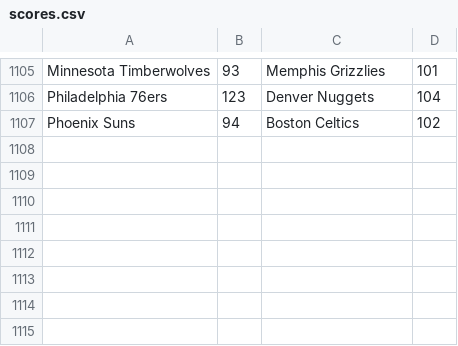
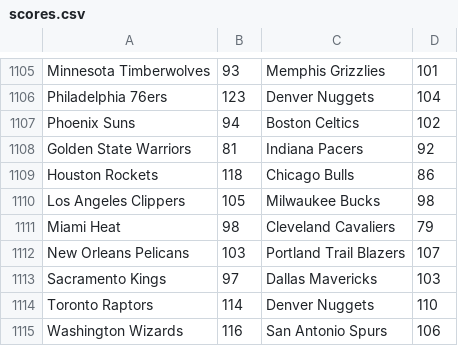
Before and after one commit to mfrechtling/cFace, a CSV file: data/nba/scores.csv, drawn as a sheet; only a part is shown, gaps mark what is left out.

Commit message:
score update

```diff
--- a/data/nba/scores.csv
+++ b/data/nba/scores.csv
@@ -1107 +1107,9 @@
 "Phoenix Suns",94,"Boston Celtics",102
+"Golden State Warriors",81,"Indiana Pacers",92
+"Houston Rockets",118,"Chicago Bulls",86
+"Los Angeles Clippers",105,"Milwaukee Bucks",98
+"Miami Heat",98,"Cleveland Cavaliers",79
+"New Orleans Pelicans",103,"Portland Trail Blazers",107
+"Sacramento Kings",97,"Dallas Mavericks",103
+"Toronto Raptors",114,"Denver Nuggets",110
+"Washington Wizards",116,"San Antonio Spurs",106
```
Also changed, not shown: 1 other file.
